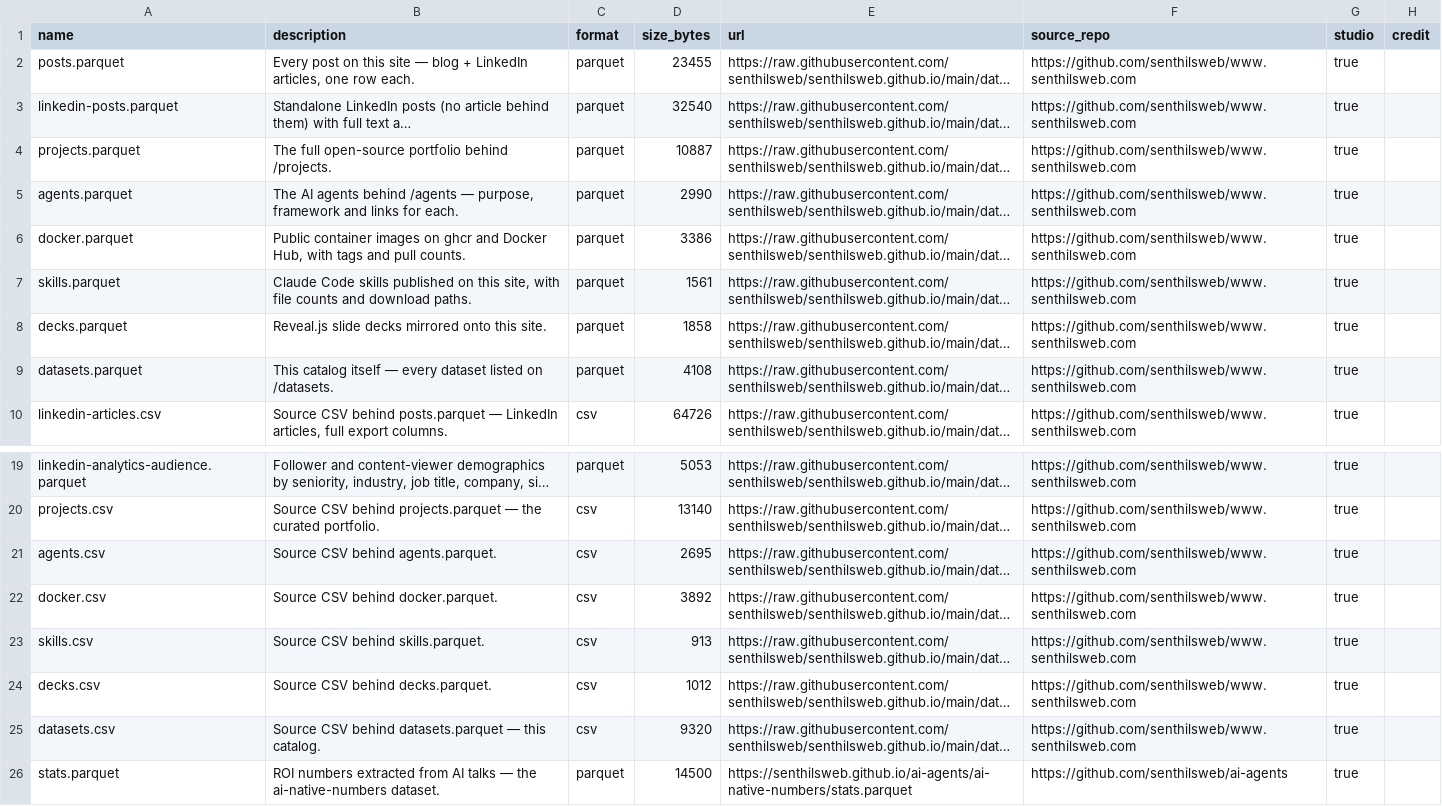
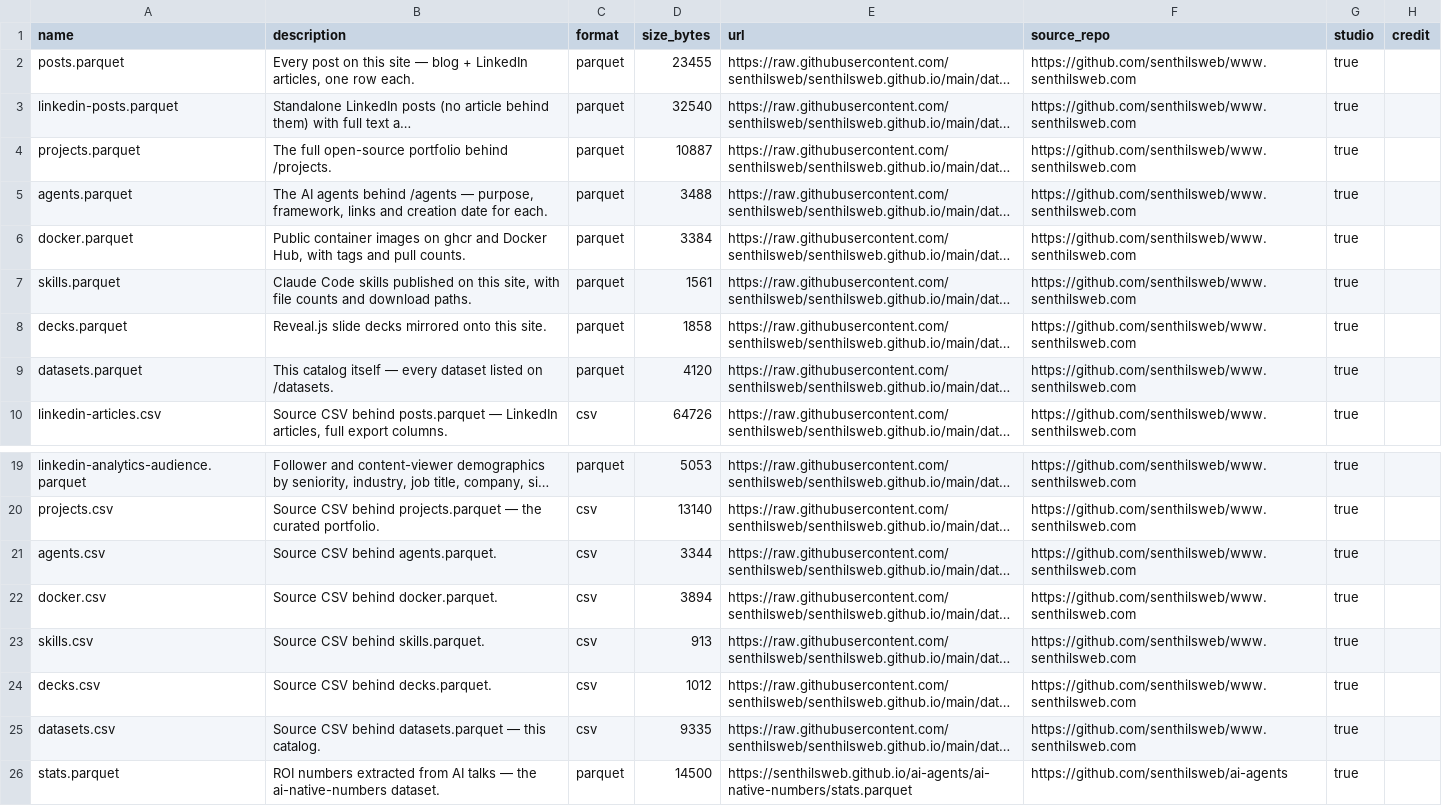
Before and after one commit to senthilsweb/senthilsweb.GitHub.io, a CSV file: data/csv/datasets.csv, drawn as a sheet; only a part is shown, gaps mark what is left out; long unchanged cells end in …; the diff names each change by its address in the sheet, - before the commit and + after, or states it on an @@ line.

```diff
--- a/data/csv/datasets.csv
+++ b/data/csv/datasets.csv
-B5 (description): …— purpose, framework and links for each.
+B5 (description): …— purpose, framework, links and creation date for each.
-D5 (size_bytes): 2990
+D5 (size_bytes): 3488
-D6 (size_bytes): 3386
+D6 (size_bytes): 3384
-D9 (size_bytes): 4108
+D9 (size_bytes): 4120
-D21 (size_bytes): 2695
+D21 (size_bytes): 3344
-D22 (size_bytes): 3892
+D22 (size_bytes): 3894
-D25 (size_bytes): 9320
+D25 (size_bytes): 9335
```
Also changed, not shown: data/csv/agents.csv, data/csv/docker.csv, 23 other files.
